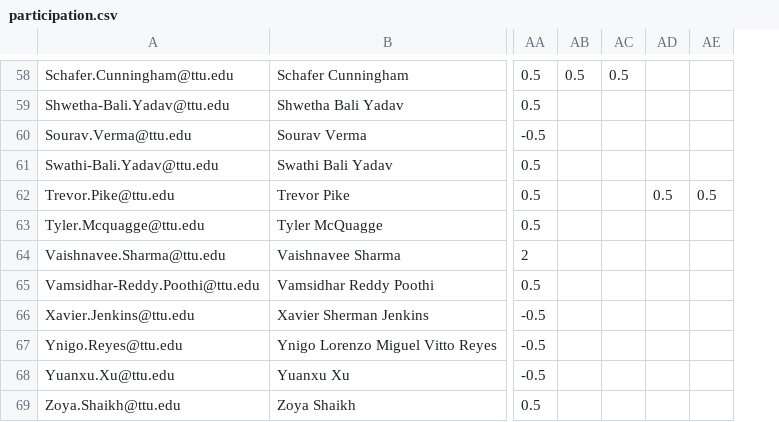
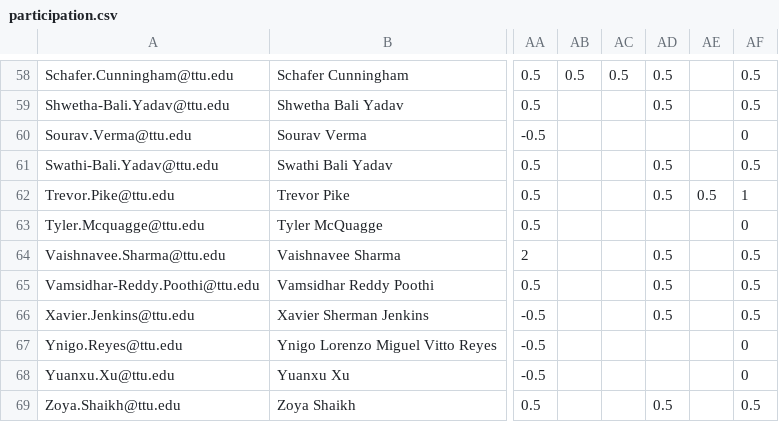
Before and after one commit to iDataVisualizationLab/CS5331-VirtualReality-Fall2020, a CSV file: grade/data/participation.csv, drawn as a sheet; only a part is shown, gaps mark what is left out; the diff covers the shown part only; the diff names each change by its address in the sheet, - before the commit and + after, or states it on an @@ line.

```diff
--- a/grade/data/participation.csv
+++ b/grade/data/participation.csv
+column AF, rows 58-69: 0.5 | 0.5 | 0 | 0.5 | 1 | 0 | 0.5 | 0.5 | 0.5 | 0 | 0 | 0.5
-AD58:AD59: (empty)
+AD58:AD59: 0.5
-AD61: (empty)
+AD61: 0.5
-AD64:AD66: (empty)
+AD64:AD66: 0.5
-AD69: (empty)
+AD69: 0.5
```
Also changed, not shown: 38 edited cells elsewhere in this file.
